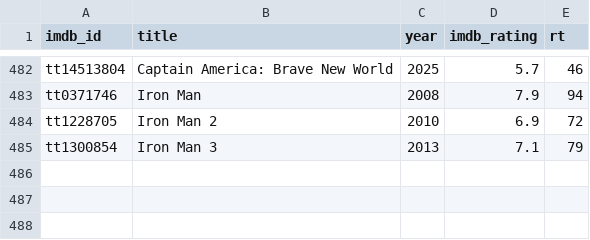
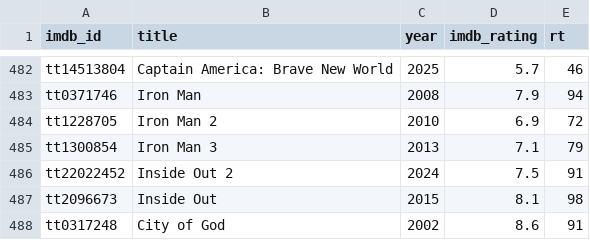
Before and after one commit to serkansu/cineselect-manager-online, a CSV file: seed_ratings.csv, drawn as a sheet; only a part is shown, gaps mark what is left out; the diff names each change by its address in the sheet, - before the commit and + after, or states it on an @@ line.

Commit message:
Update seed_ratings.csv via Streamlit sync

```diff
--- a/seed_ratings.csv
+++ b/seed_ratings.csv
+row 486: tt22022452 | Inside Out 2 | 2024 | 7.5 | 91
+row 487: tt2096673 | Inside Out | 2015 | 8.1 | 98
+row 488: tt0317248 | City of God | 2002 | 8.6 | 91
```
